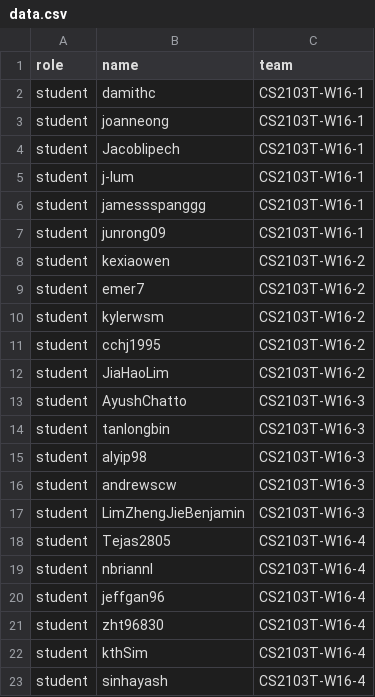
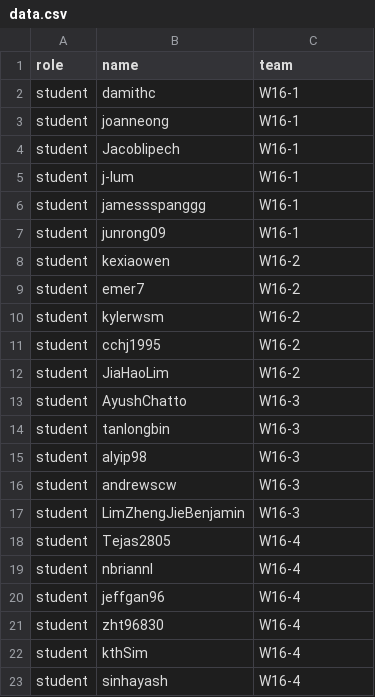
Before and after one commit to CATcher-testbed/CS2103T-PED3, a CSV file: data.csv, drawn as a sheet.

Commit message:
Remove CS2103T

```diff
--- a/data.csv
+++ b/data.csv
@@ -1,23 +1,23 @@
 role,name,team
-student,damithc,CS2103T-W16-1
-student,joanneong,CS2103T-W16-1
-student,Jacoblipech,CS2103T-W16-1
-student,j-lum,CS2103T-W16-1
-student,jamessspanggg,CS2103T-W16-1
-student,junrong09,CS2103T-W16-1
-student,kexiaowen,CS2103T-W16-2
-student,emer7,CS2103T-W16-2
-student,kylerwsm,CS2103T-W16-2
-student,cchj1995,CS2103T-W16-2
-student,JiaHaoLim,CS2103T-W16-2
-student,AyushChatto,CS2103T-W16-3
-student,tanlongbin,CS2103T-W16-3
-student,alyip98,CS2103T-W16-3
-student,andrewscw,CS2103T-W16-3
-student,LimZhengJieBenjamin,CS2103T-W16-3
-student,Tejas2805,CS2103T-W16-4
-student,nbriannl,CS2103T-W16-4
-student,jeffgan96,CS2103T-W16-4
-student,zht96830,CS2103T-W16-4
-student,kthSim,CS2103T-W16-4
-student,sinhayash,CS2103T-W16-4
+student,damithc,W16-1
+student,joanneong,W16-1
+student,Jacoblipech,W16-1
+student,j-lum,W16-1
+student,jamessspanggg,W16-1
+student,junrong09,W16-1
+student,kexiaowen,W16-2
+student,emer7,W16-2
+student,kylerwsm,W16-2
+student,cchj1995,W16-2
+student,JiaHaoLim,W16-2
+student,AyushChatto,W16-3
+student,tanlongbin,W16-3
+student,alyip98,W16-3
+student,andrewscw,W16-3
+student,LimZhengJieBenjamin,W16-3
+student,Tejas2805,W16-4
+student,nbriannl,W16-4
+student,jeffgan96,W16-4
+student,zht96830,W16-4
+student,kthSim,W16-4
+student,sinhayash,W16-4
```
